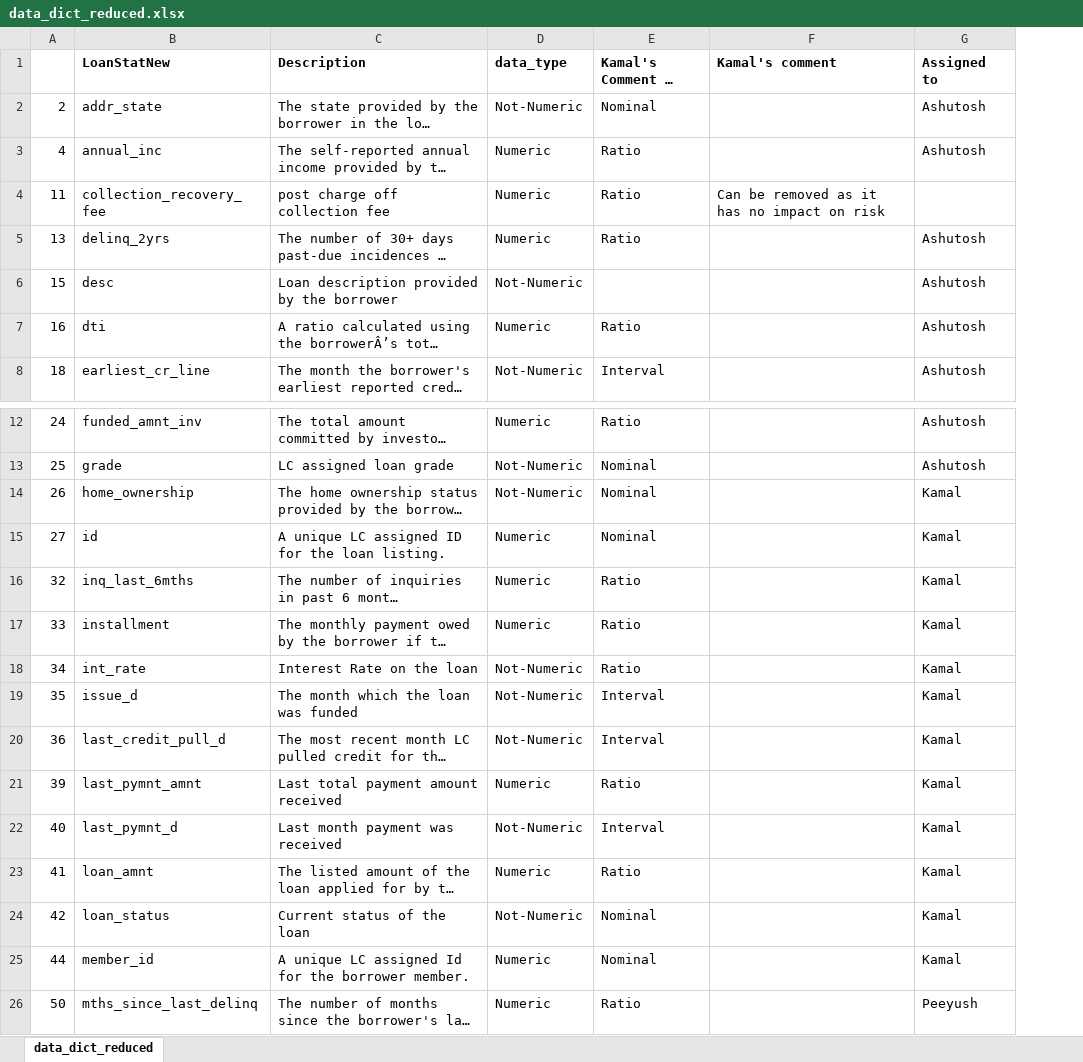
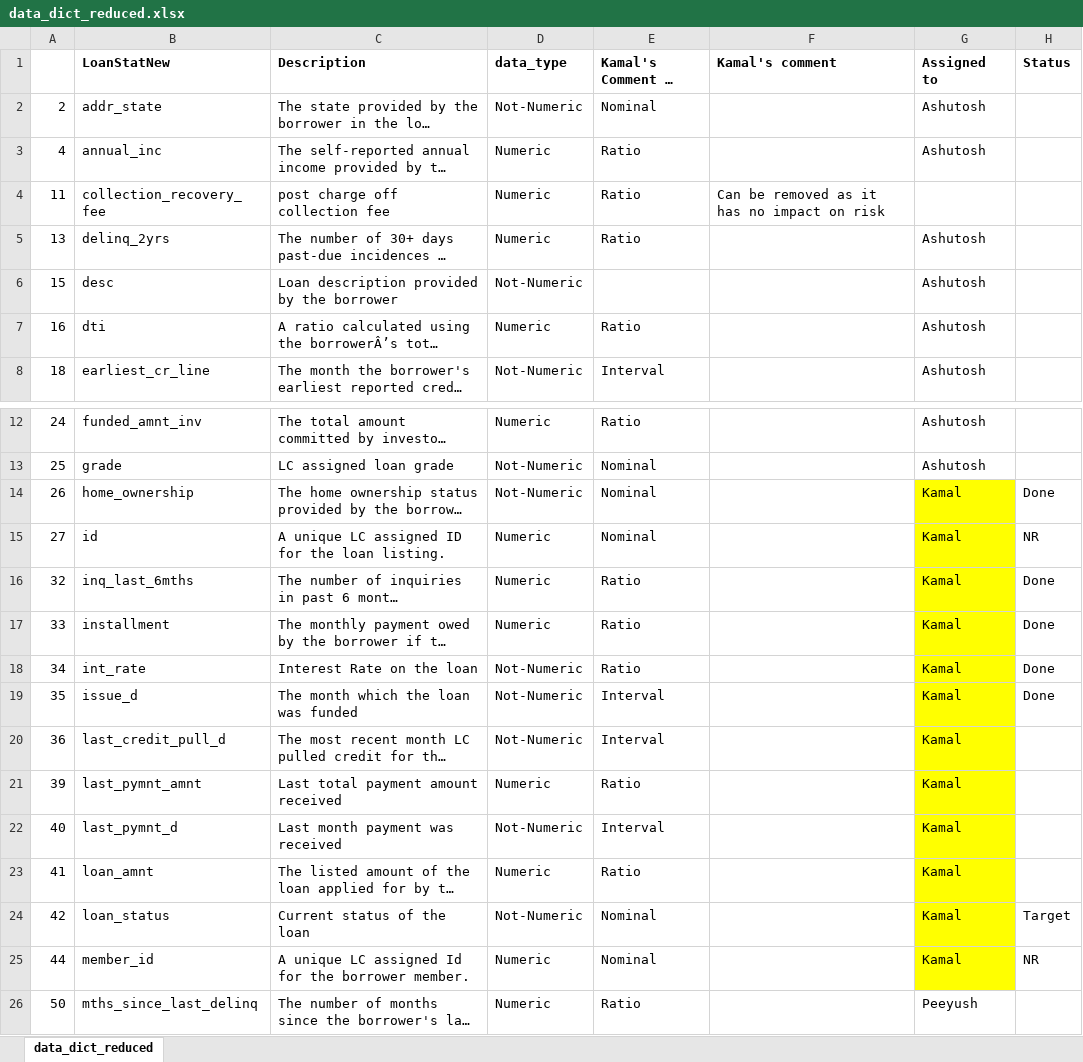
Before and after one commit to saneshashank/course2-GP1, an Excel workbook: data_dict_reduced.xlsx, sheet data_dict_reduced, drawn as a sheet; only a part is shown, gaps mark what is left out; long unchanged cells end in …; values as stored, in another font and other column widths than the file's, no borders; the diff names each change by its address in the sheet, - before the commit and + after, or states it on an @@ line.

Commit message:
Updated Excel
Updated excel with status

```diff
--- a/data_dict_reduced.xlsx (sheet data_dict_reduced)
+++ b/data_dict_reduced.xlsx (sheet data_dict_reduced)
+column H (Status), rows 14-25: Done | NR | Done | Done | Done | Done |  |  |  |  | Target | NR
-G14:G25 fill: none
+G14:G25 fill: #FFFF00
```
